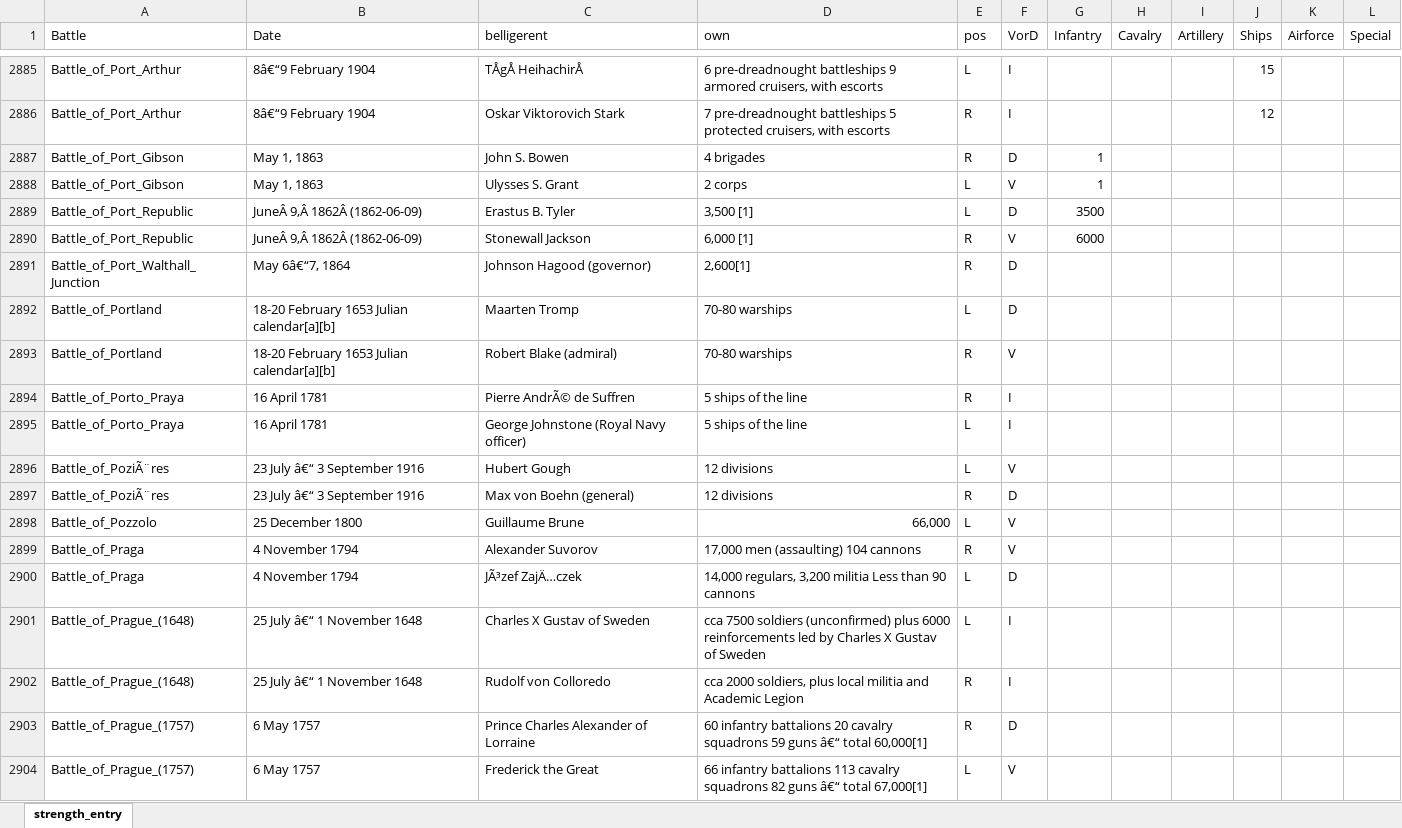
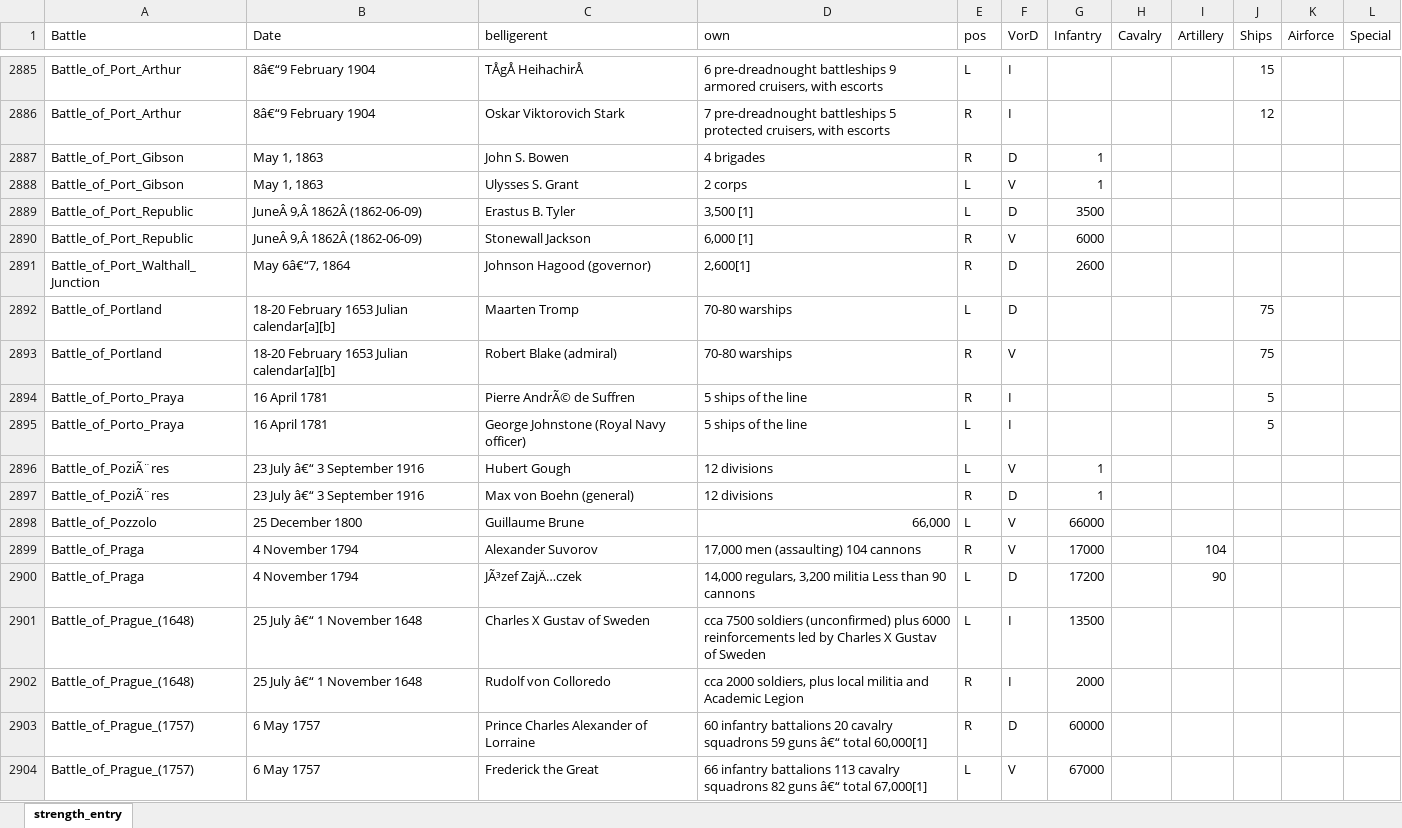
Before and after one commit to ethanarsht/military_rankings, an Excel workbook: strength_entry.xlsx, sheet strength_entry, drawn as a sheet; only a part is shown, gaps mark what is left out; values as stored, in another font and other column widths than the file's, no borders; table styles not drawn; the diff covers the shown part only; the diff names each change by its address in the sheet, - before the commit and + after, or states it on an @@ line.

Commit message:
strength

```diff
--- a/strength_entry.xlsx (sheet strength_entry)
+++ b/strength_entry.xlsx (sheet strength_entry)
-G2891 (Infantry): (empty)
+G2891 (Infantry): 2600
-J2892:J2893 (Ships): (empty)
+J2892:J2893 (Ships): 75
-J2894:J2895 (Ships): (empty)
+J2894:J2895 (Ships): 5
-G2896:G2897 (Infantry): (empty)
+G2896:G2897 (Infantry): 1
-G2898 (Infantry): (empty)
+G2898 (Infantry): 66000
-G2899 (Infantry): (empty)
+G2899 (Infantry): 17000
-I2899 (Artillery): (empty)
+I2899 (Artillery): 104
-G2900 (Infantry): (empty)
+G2900 (Infantry): 17200
-I2900 (Artillery): (empty)
+I2900 (Artillery): 90
-G2901 (Infantry): (empty)
+G2901 (Infantry): 13500
-G2902 (Infantry): (empty)
+G2902 (Infantry): 2000
-G2903 (Infantry): (empty)
+G2903 (Infantry): 60000
-G2904 (Infantry): (empty)
+G2904 (Infantry): 67000
```
Also changed, not shown: 1107 edited cells elsewhere in this sheet.
